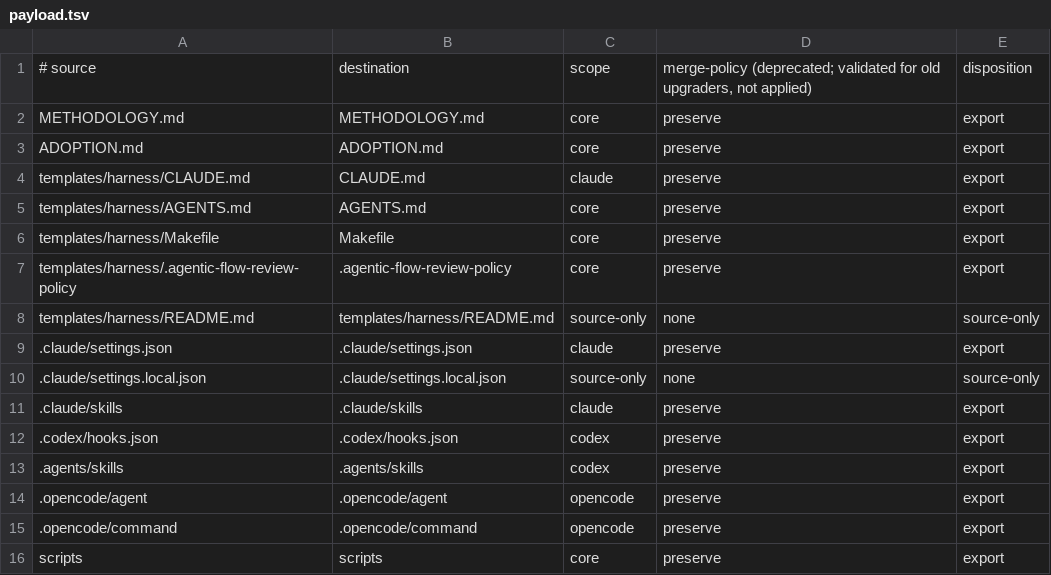
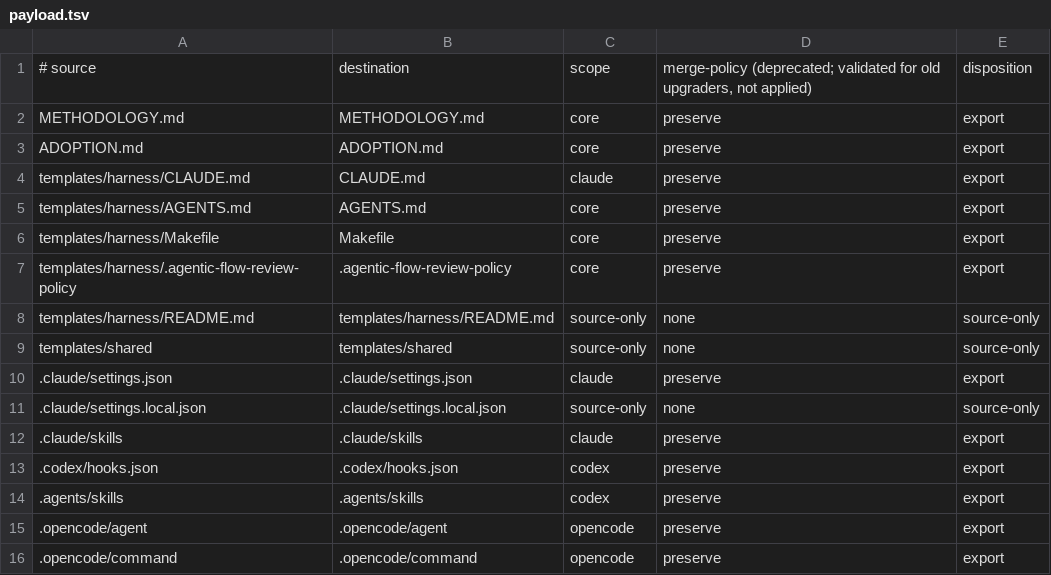
Before and after one commit to wabkebab/agentic-flow, a TSV file: config/payload.tsv, drawn as a sheet; only a part is shown; the shorter side is filled out with more unchanged rows; the diff names each change by its address in the sheet, - before the commit and + after, or states it on an @@ line.

```diff
--- a/config/payload.tsv
+++ b/config/payload.tsv
+row 9: templates/shared | templates/shared | source-only | none | source-only
```
Also changed, not shown: 20 other files.
